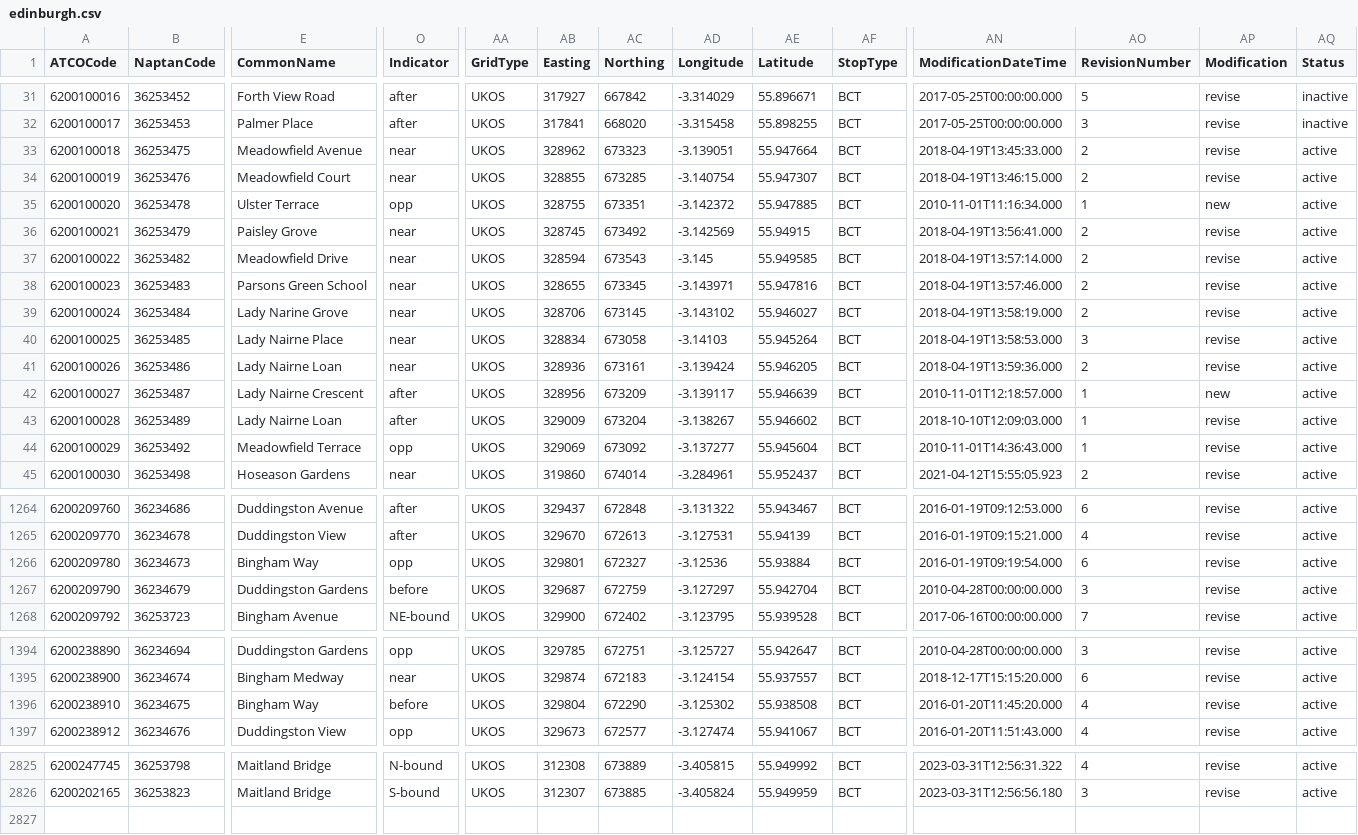
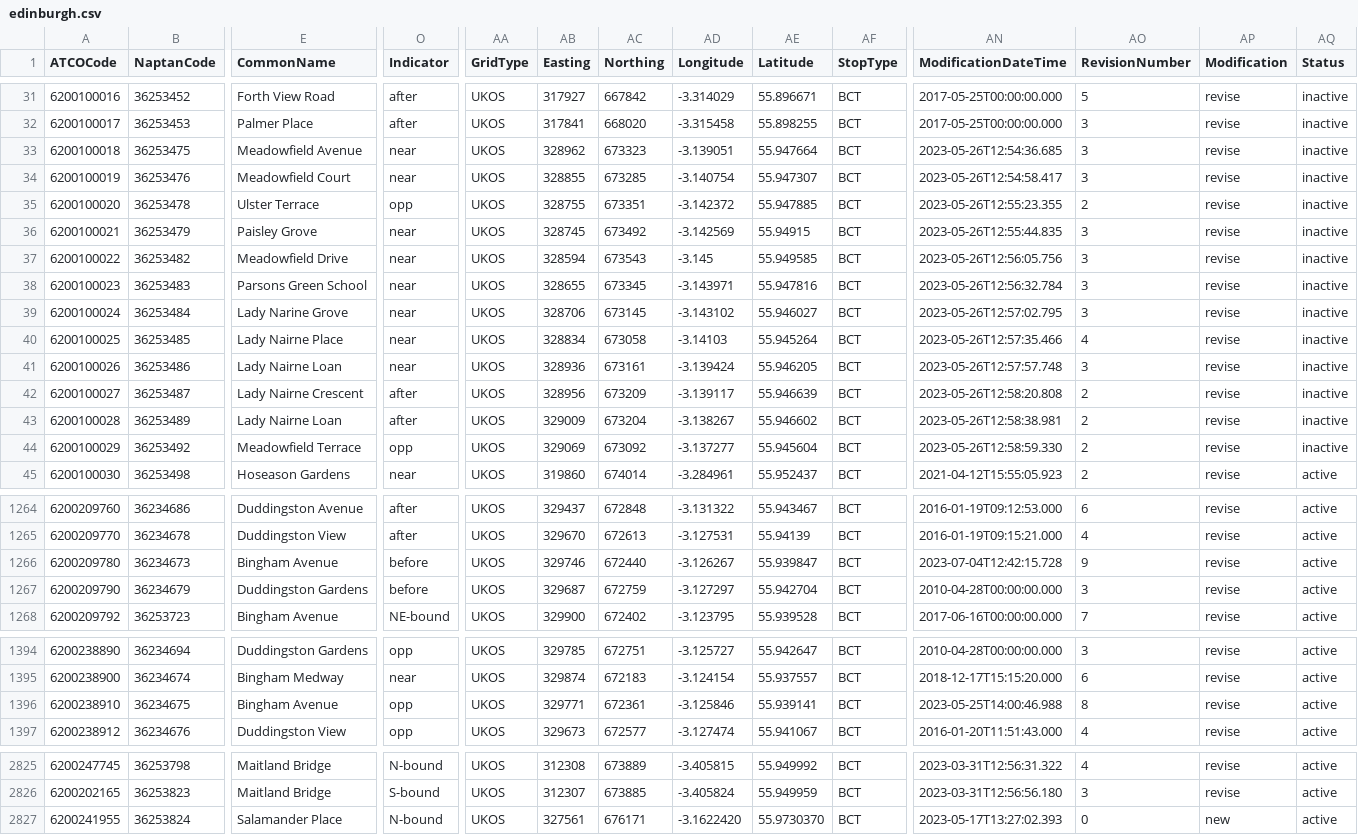
Before and after one commit to philvessey/TransXChange, a CSV file: TransXChange.Scotland.Test/Data/edinburgh.csv, drawn as a sheet; only a part is shown, gaps mark what is left out; rows hold the shown columns only; the diff covers the shown part only; the diff names each change by its address in the sheet, - before the commit and + after, or states it on an @@ line.

```diff
--- a/TransXChange.Scotland.Test/Data/edinburgh.csv
+++ b/TransXChange.Scotland.Test/Data/edinburgh.csv
-AN33 (ModificationDateTime): 2018-04-19T13:45:33.000
+AN33 (ModificationDateTime): 2023-05-26T12:54:36.685
-AO33:AO34 (RevisionNumber): 2
+AO33:AO34 (RevisionNumber): 3
-AQ33:AQ44 (Status): active
+AQ33:AQ44 (Status): inactive
-AN34 (ModificationDateTime): 2018-04-19T13:46:15.000
+AN34 (ModificationDateTime): 2023-05-26T12:54:58.417
-AN35 (ModificationDateTime): 2010-11-01T11:16:34.000
+AN35 (ModificationDateTime): 2023-05-26T12:55:23.355
-AO35 (RevisionNumber): 1
+AO35 (RevisionNumber): 2
-AP35 (Modification): new
+AP35 (Modification): revise
-AN36 (ModificationDateTime): 2018-04-19T13:56:41.000
+AN36 (ModificationDateTime): 2023-05-26T12:55:44.835
-AO36:AO39 (RevisionNumber): 2
+AO36:AO39 (RevisionNumber): 3
-AN37 (ModificationDateTime): 2018-04-19T13:57:14.000
+AN37 (ModificationDateTime): 2023-05-26T12:56:05.756
-AN38 (ModificationDateTime): 2018-04-19T13:57:46.000
+AN38 (ModificationDateTime): 2023-05-26T12:56:32.784
-AN39 (ModificationDateTime): 2018-04-19T13:58:19.000
+AN39 (ModificationDateTime): 2023-05-26T12:57:02.795
-AN40 (ModificationDateTime): 2018-04-19T13:58:53.000
+AN40 (ModificationDateTime): 2023-05-26T12:57:35.466
-AO40 (RevisionNumber): 3
+AO40 (RevisionNumber): 4
-AN41 (ModificationDateTime): 2018-04-19T13:59:36.000
+AN41 (ModificationDateTime): 2023-05-26T12:57:57.748
-AO41 (RevisionNumber): 2
+AO41 (RevisionNumber): 3
-AN42 (ModificationDateTime): 2010-11-01T12:18:57.000
+AN42 (ModificationDateTime): 2023-05-26T12:58:20.808
-AO42:AO44 (RevisionNumber): 1
+AO42:AO44 (RevisionNumber): 2
-AP42 (Modification): new
+AP42 (Modification): revise
-AN43 (ModificationDateTime): 2018-10-10T12:09:03.000
+AN43 (ModificationDateTime): 2023-05-26T12:58:38.981
-AN44 (ModificationDateTime): 2010-11-01T14:36:43.000
+AN44 (ModificationDateTime): 2023-05-26T12:58:59.330
-E1266 (CommonName): Bingham Way
+E1266 (CommonName): Bingham Avenue
-O1266 (Indicator): opp
+O1266 (Indicator): before
-AB1266 (Easting): 329801
+AB1266 (Easting): 329746
-AC1266 (Northing): 672327
+AC1266 (Northing): 672440
-AD1266 (Longitude): -3.12536
+AD1266 (Longitude): -3.126267
-AE1266 (Latitude): 55.93884
+AE1266 (Latitude): 55.939847
-AN1266 (ModificationDateTime): 2016-01-19T09:19:54.000
+AN1266 (ModificationDateTime): 2023-07-04T12:42:15.728
-AO1266 (RevisionNumber): 6
+AO1266 (RevisionNumber): 9
-E1396 (CommonName): Bingham Way
+E1396 (CommonName): Bingham Avenue
-O1396 (Indicator): before
+O1396 (Indicator): opp
-AB1396 (Easting): 329804
+AB1396 (Easting): 329771
-AC1396 (Northing): 672290
+AC1396 (Northing): 672361
-AD1396 (Longitude): -3.125302
+AD1396 (Longitude): -3.125846
-AE1396 (Latitude): 55.938508
+AE1396 (Latitude): 55.939141
-AN1396 (ModificationDateTime): 2016-01-20T11:45:20.000
+AN1396 (ModificationDateTime): 2023-05-25T14:00:46.988
-AO1396 (RevisionNumber): 4
+AO1396 (RevisionNumber): 8
+row 2827: 6200241955 | 36253824 | Salamander Place | N-bound | UKOS | 327561 | 676171 | -3.1622420 | 55.9730370 | BCT | 2023-05-17T13:27:02.393 | 0 | new | active
```
Also changed, not shown: 75 edited cells elsewhere in this file, TransXChange.Wales.Test/Data/cardiff.csv, 9 other files.
